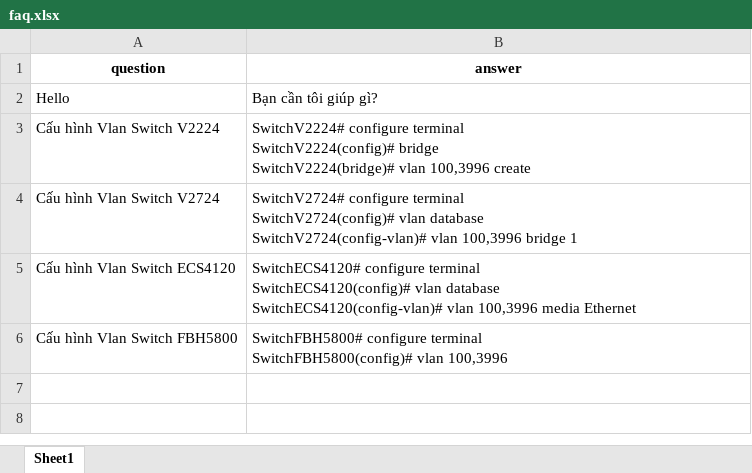
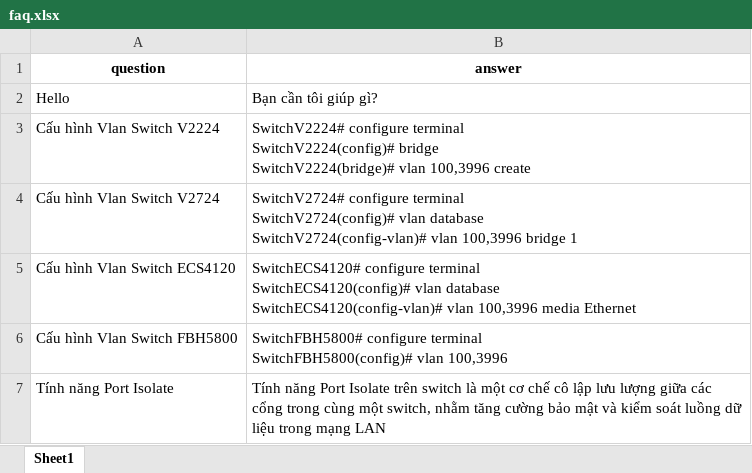
Before and after one commit to HieuNghia24/ChatBotAI_TechVersion2, an Excel workbook: faq.xlsx, sheet Sheet1, drawn as a sheet; values as stored, in another font and other column widths than the file's, no borders; the diff names each change by its address in the sheet, - before the commit and + after, or states it on an @@ line.

Commit message:
add faq.xlsx

```diff
--- a/faq.xlsx (sheet Sheet1)
+++ b/faq.xlsx (sheet Sheet1)
+row 7: Tính năng Port Isolate | Tính năng Port Isolate trên switch là một cơ chế cô lập lưu lượng giữa các cổng trong cùng một switch, nhằm tăng cường bảo mật và kiểm soát luồng dữ liệu trong mạng LAN
```
